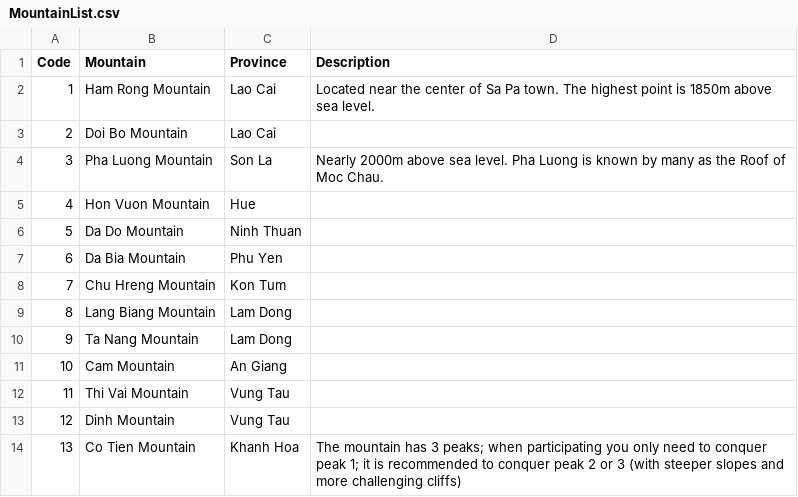
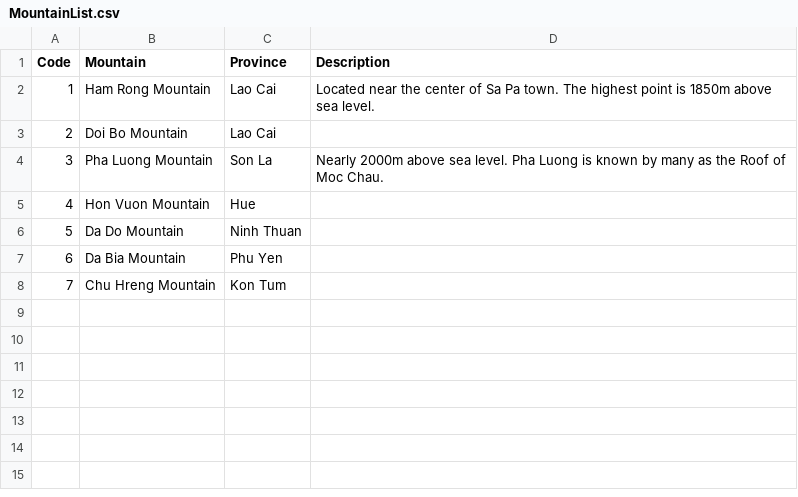
Before and after one commit to NT4105/MountainHiking, a CSV file: src/main/resources/MountainList.csv, drawn as a sheet.

Commit message:
feat(21/2): fix ReadDataController from file CSV for Func 2- 7

```diff
--- a/src/main/resources/MountainList.csv
+++ b/src/main/resources/MountainList.csv
@@ -8,7 +8 @@ Code, Mountain, Province, Description
 7, Chu Hreng Mountain, Kon Tum,
-8, Lang Biang Mountain, Lam Dong,
-9, Ta Nang Mountain, Lam Dong,
-10, Cam Mountain, An Giang,
-11, Thi Vai Mountain, Vung Tau,
-12, Dinh Mountain, Vung Tau,
-13, Co Tien Mountain, Khanh Hoa,  The mountain has 3 peaks; when participating you only need to conquer peak 1; it is recommended to conquer peak 2 or 3 (with steeper slopes and more challenging cliffs)
```
Also changed, not shown: target/classes/MountainList.csv, 27 other files.
